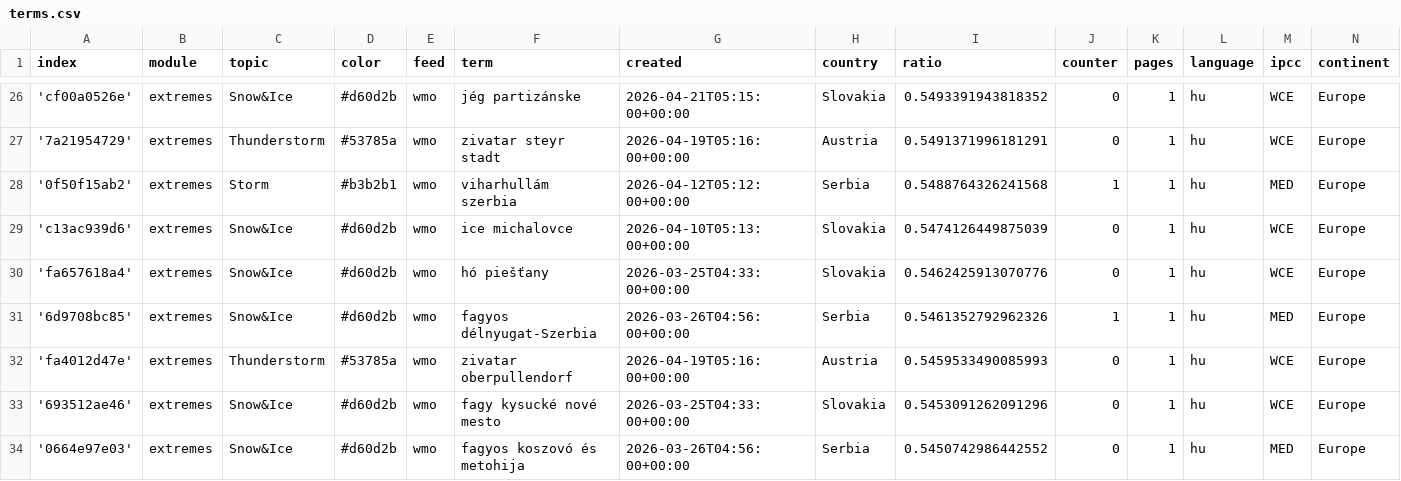
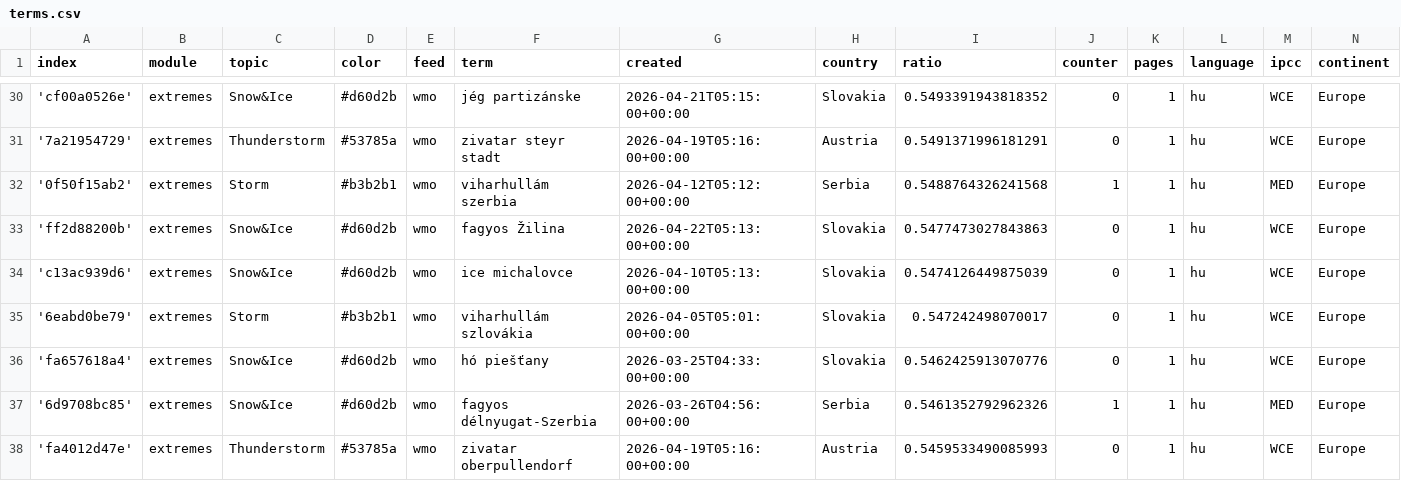
Before and after one commit to jens-news/hungarianExtremes, a CSV file: terms.csv, drawn as a sheet; only a part is shown, gaps mark what is left out; the shorter side is filled out with more unchanged rows; the diff covers the shown part only.

Commit message:
Commit from GitHub Actions (import:0.0)

```diff
--- a/terms.csv
+++ b/terms.csv
@@ -28,3 +32,5 @@ index,module,topic,color,feed,term,created,country,ratio,counter,pages,language,
 '0f50f15ab2',extremes,Storm,#b3b2b1,wmo,viharhullám szerbia,2026-04-12T05:12:00+00:00,Serbia,0.5488764326241568,1,1,hu,MED,Europe
+'ff2d88200b',extremes,Snow&Ice,#d60d2b,wmo,fagyos Žilina,2026-04-22T05:13:00+00:00,Slovakia,0.5477473027843863,0,1,hu,WCE,Europe
 'c13ac939d6',extremes,Snow&Ice,#d60d2b,wmo,ice michalovce,2026-04-10T05:13:00+00:00,Slovakia,0.5474126449875039,0,1,hu,WCE,Europe
+'6eabd0be79',extremes,Storm,#b3b2b1,wmo,viharhullám szlovákia,2026-04-05T05:01:00+00:00,Slovakia,0.547242498070017,0,1,hu,WCE,Europe
 'fa657618a4',extremes,Snow&Ice,#d60d2b,wmo,hó piešťany,2026-03-25T04:33:00+00:00,Slovakia,0.5462425913070776,0,1,hu,WCE,Europe
```
Also changed, not shown: 8 added rows and 11 edited cells elsewhere in this file.
